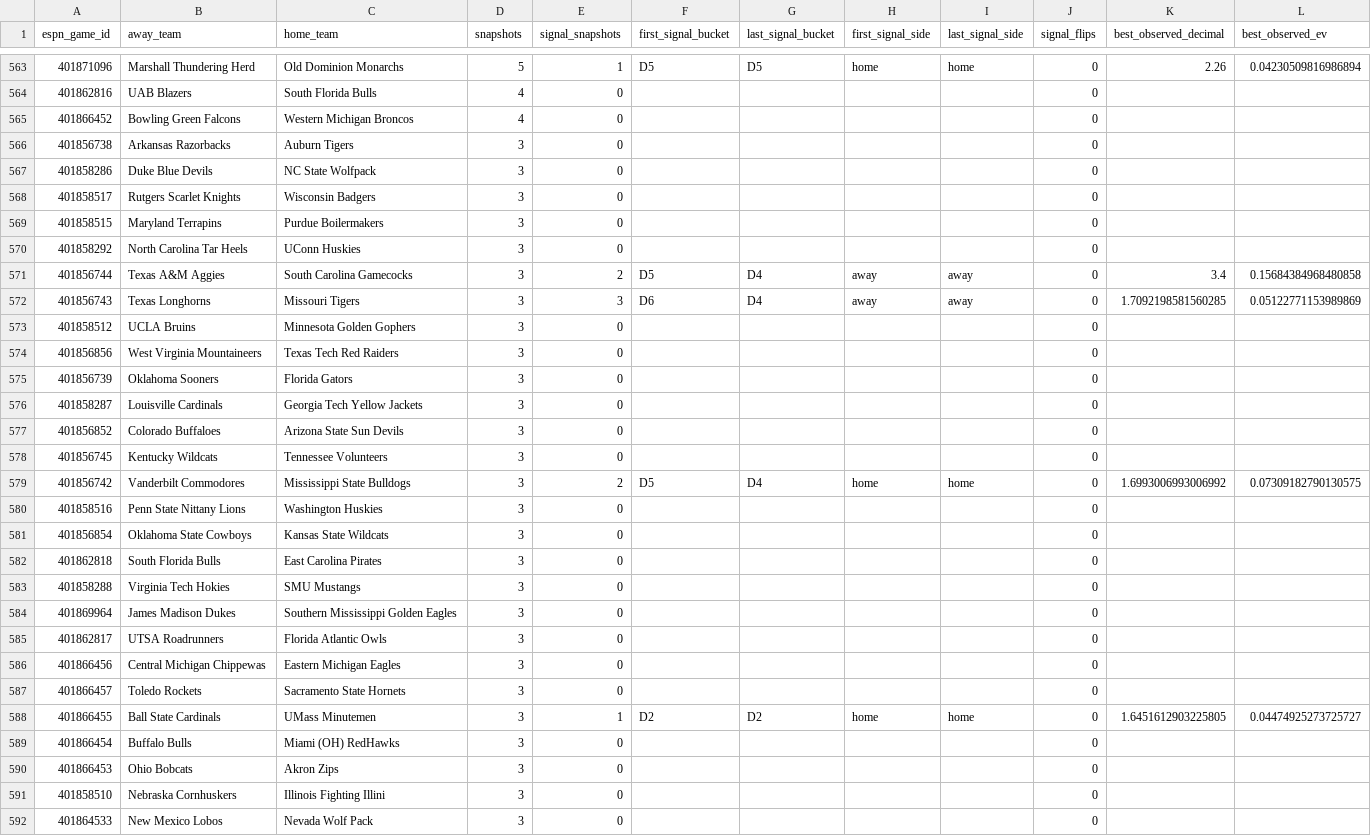
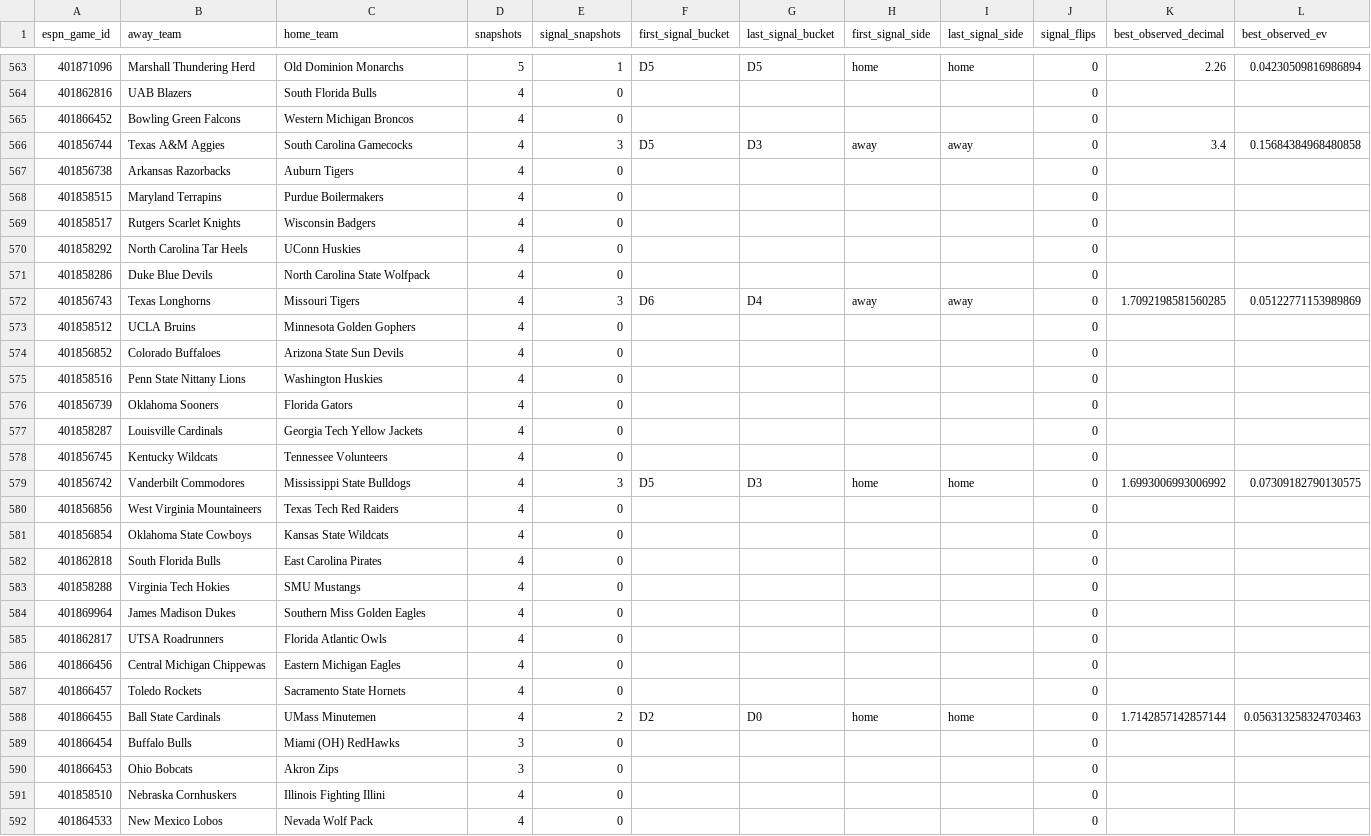
Before and after one commit to drhyphy/ncaa-football-daily-board, a CSV file: model/reports/timing_game_lifecycle.csv, drawn as a sheet; only a part is shown, gaps mark what is left out; the diff covers the shown part only.

```diff
--- a/model/reports/timing_game_lifecycle.csv
+++ b/model/reports/timing_game_lifecycle.csv
@@ -565,28 +565,28 @@ espn_game_id,away_team,home_team,snapshots,signal_snapshots,first_signal_bucket,
 401866452,Bowling Green Falcons,Western Michigan Broncos,4,0,,,,,0,,
-401856738,Arkansas Razorbacks,Auburn Tigers,3,0,,,,,0,,
-401858286,Duke Blue Devils,NC State Wolfpack,3,0,,,,,0,,
-401858517,Rutgers Scarlet Knights,Wisconsin Badgers,3,0,,,,,0,,
-401858515,Maryland Terrapins,Purdue Boilermakers,3,0,,,,,0,,
-401858292,North Carolina Tar Heels,UConn Huskies,3,0,,,,,0,,
-401856744,Texas A&M Aggies,South Carolina Gamecocks,3,2,D5,D4,away,away,0,3.4,0.15684384968480858
-401856743,Texas Longhorns,Missouri Tigers,3,3,D6,D4,away,away,0,1.7092198581560285,0.05122771153989869
-401858512,UCLA Bruins,Minnesota Golden Gophers,3,0,,,,,0,,
-401856856,West Virginia Mountaineers,Texas Tech Red Raiders,3,0,,,,,0,,
-401856739,Oklahoma Sooners,Florida Gators,3,0,,,,,0,,
-401858287,Louisville Cardinals,Georgia Tech Yellow Jackets,3,0,,,,,0,,
-401856852,Colorado Buffaloes,Arizona State Sun Devils,3,0,,,,,0,,
-401856745,Kentucky Wildcats,Tennessee Volunteers,3,0,,,,,0,,
-401856742,Vanderbilt Commodores,Mississippi State Bulldogs,3,2,D5,D4,home,home,0,1.6993006993006992,0.07309182790130575
-401858516,Penn State Nittany Lions,Washington Huskies,3,0,,,,,0,,
-401856854,Oklahoma State Cowboys,Kansas State Wildcats,3,0,,,,,0,,
-401862818,South Florida Bulls,East Carolina Pirates,3,0,,,,,0,,
-401858288,Virginia Tech Hokies,SMU Mustangs,3,0,,,,,0,,
-401869964,James Madison Dukes,Southern Mississippi Golden Eagles,3,0,,,,,0,,
-401862817,UTSA Roadrunners,Florida Atlantic Owls,3,0,,,,,0,,
-401866456,Central Michigan Chippewas,Eastern Michigan Eagles,3,0,,,,,0,,
-401866457,Toledo Rockets,Sacramento State Hornets,3,0,,,,,0,,
-401866455,Ball State Cardinals,UMass Minutemen,3,1,D2,D2,home,home,0,1.6451612903225805,0.04474925273725727
+401856744,Texas A&M Aggies,South Carolina Gamecocks,4,3,D5,D3,away,away,0,3.4,0.15684384968480858
+401856738,Arkansas Razorbacks,Auburn Tigers,4,0,,,,,0,,
+401858515,Maryland Terrapins,Purdue Boilermakers,4,0,,,,,0,,
+401858517,Rutgers Scarlet Knights,Wisconsin Badgers,4,0,,,,,0,,
+401858292,North Carolina Tar Heels,UConn Huskies,4,0,,,,,0,,
+401858286,Duke Blue Devils,North Carolina State Wolfpack,4,0,,,,,0,,
+401856743,Texas Longhorns,Missouri Tigers,4,3,D6,D4,away,away,0,1.7092198581560285,0.05122771153989869
+401858512,UCLA Bruins,Minnesota Golden Gophers,4,0,,,,,0,,
+401856852,Colorado Buffaloes,Arizona State Sun Devils,4,0,,,,,0,,
+401858516,Penn State Nittany Lions,Washington Huskies,4,0,,,,,0,,
+401856739,Oklahoma Sooners,Florida Gators,4,0,,,,,0,,
+401858287,Louisville Cardinals,Georgia Tech Yellow Jackets,4,0,,,,,0,,
+401856745,Kentucky Wildcats,Tennessee Volunteers,4,0,,,,,0,,
+401856742,Vanderbilt Commodores,Mississippi State Bulldogs,4,3,D5,D3,home,home,0,1.6993006993006992,0.07309182790130575
+401856856,West Virginia Mountaineers,Texas Tech Red Raiders,4,0,,,,,0,,
+401856854,Oklahoma State Cowboys,Kansas State Wildcats,4,0,,,,,0,,
+401862818,South Florida Bulls,East Carolina Pirates,4,0,,,,,0,,
+401858288,Virginia Tech Hokies,SMU Mustangs,4,0,,,,,0,,
+401869964,James Madison Dukes,Southern Miss Golden Eagles,4,0,,,,,0,,
+401862817,UTSA Roadrunners,Florida Atlantic Owls,4,0,,,,,0,,
+401866456,Central Michigan Chippewas,Eastern Michigan Eagles,4,0,,,,,0,,
+401866457,Toledo Rockets,Sacramento State Hornets,4,0,,,,,0,,
+401866455,Ball State Cardinals,UMass Minutemen,4,2,D2,D0,home,home,0,1.7142857142857144,0.056313258324703463
 401866454,Buffalo Bulls,Miami (OH) RedHawks,3,0,,,,,0,,
 401866453,Ohio Bobcats,Akron Zips,3,0,,,,,0,,
-401858510,Nebraska Cornhuskers,Illinois Fighting Illini,3,0,,,,,0,,
-401864533,New Mexico Lobos,Nevada Wolf Pack,3,0,,,,,0,,
+401858510,Nebraska Cornhuskers,Illinois Fighting Illini,4,0,,,,,0,,
+401864533,New Mexico Lobos,Nevada Wolf Pack,4,0,,,,,0,,
```
Also changed, not shown: 17 moved rows and 40 edited cells elsewhere in this file, model/reports/timing_by_horizon.csv, model/reports/timing_pairwise_prices.csv, 7 other files.
